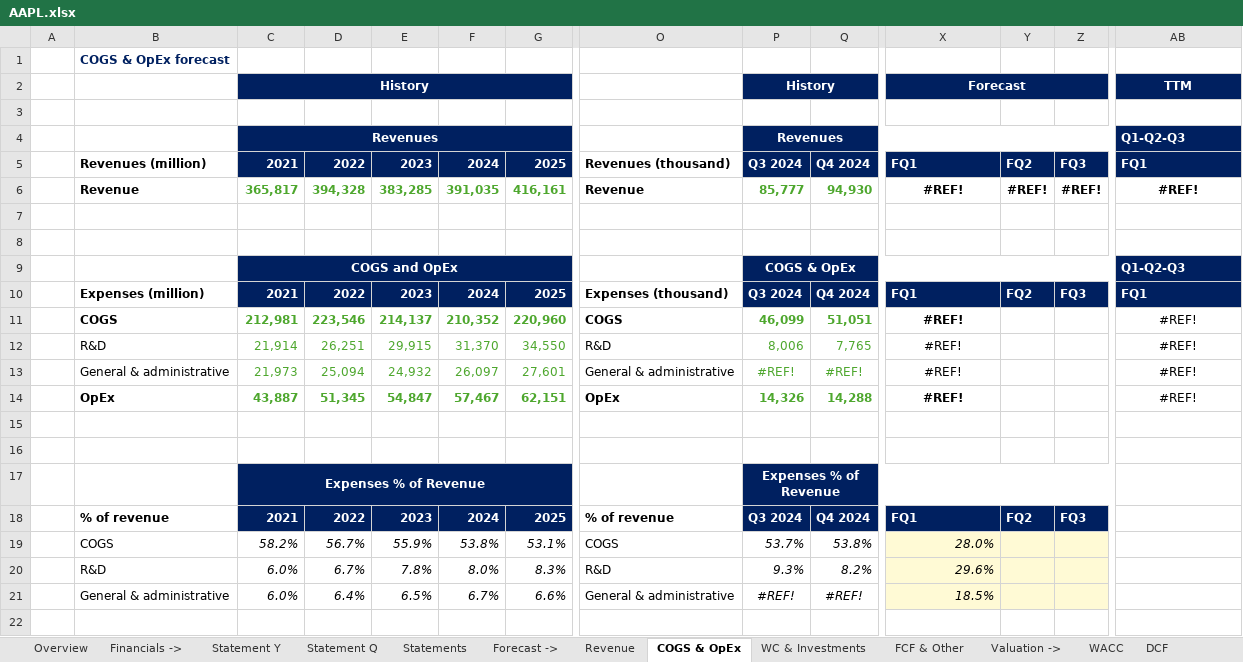
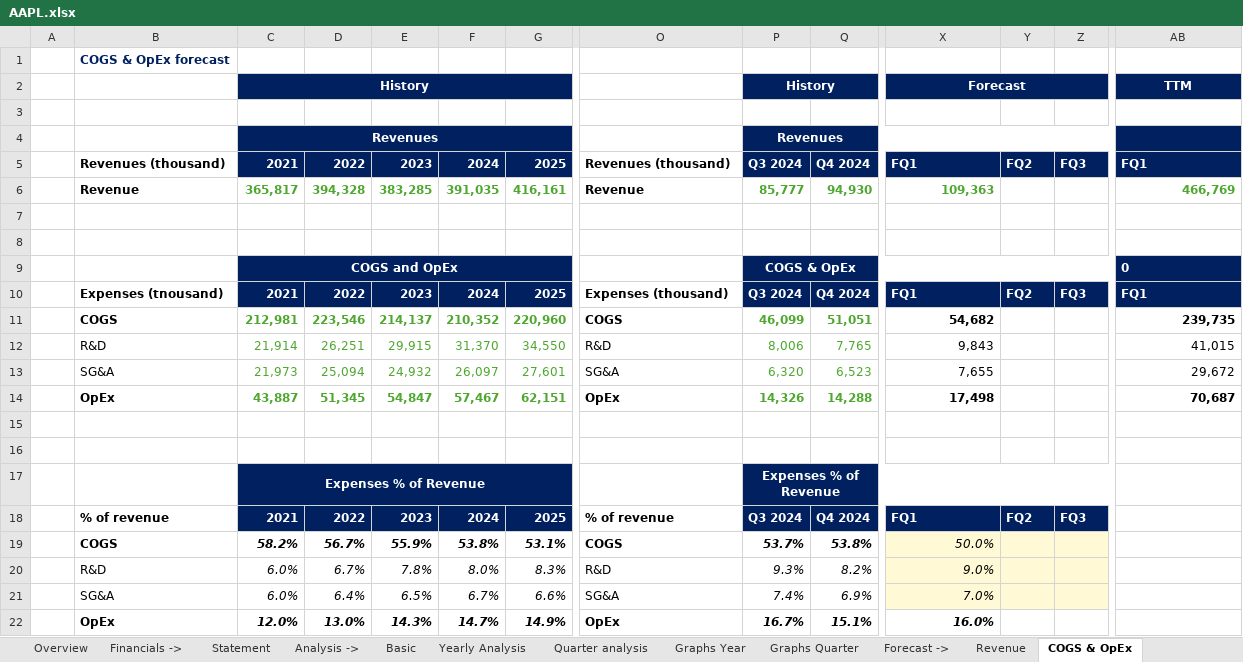
Before and after one commit to ady28/Finance-StockLists, an Excel workbook: AAPL.xlsx, sheet COGS & OpEx, drawn as a sheet; only a part is shown, gaps mark what is left out; values as stored, in another font and other column widths than the file's, no borders; removed rows and columns are numbered as before the commit, all else as after; rows hold the shown columns only; the diff covers the shown part only; the diff names each change by its address in the sheet, - before the commit and + after, or states it on an @@ line.

```diff
--- a/AAPL.xlsx (sheet COGS & OpEx)
+++ b/AAPL.xlsx (sheet COGS & OpEx)
-sheet tab: Statement Q
+sheet tab: Statement
-sheet tab: Statement Y
-sheet tab: Statements
+sheet tab: Analysis ->
+sheet tab: Basic
+sheet tab: Yearly Analysis
+sheet tab: Quarter analysis
+sheet tab: Graphs Year
+sheet tab: Graphs Quarter
-AB4: Q1-Q2-Q3
+AB4: (empty)
-B5: Revenues (million)
+B5: Revenues (thousand)
-X6: #REF!
+X6: 109,363
@@ X6 alignment: center → right, text colour: black → #4EA72E @@
-Y6: #REF!
+Y6: (empty)
-Z6: #REF!
+Z6: (empty)
-AB6: #REF!
+AB6: 466,769
@@ AB6 alignment: center → right, text colour: black → #4EA72E @@
-AB9: Q1-Q2-Q3
+AB9: 0
-B10: Expenses (million)
+B10: Expenses (tnousand)
-X11: #REF!
+X11: 54,682
-X11:X12 alignment: center
+X11:X12 alignment: right
-AB11: #REF!
+AB11: 239,735
-AB11 bold: off
+AB11 bold: on
-AB11:AB12 alignment: center
+AB11:AB12 alignment: right
-X12: #REF!
+X12: 9,843
-AB12: #REF!
+AB12: 41,015
-row 13:  | General & administrative | 21,973 | 25,094 | 24,932 | 26,097 | 27,601 | General & administrative | #REF! | #REF! | #REF! |  |  | #REF!
+row 13:  | SG&A | 21,973 | 25,094 | 24,932 | 26,097 | 27,601 | SG&A | 6,320 | 6,523 | 7,655 |  |  | 29,672
-X14: #REF!
+X14: 17,498
-X14 alignment: center
+X14 alignment: right
-AB14: #REF!
+AB14: 70,687
@@ AB14 bold: off → on, alignment: center → right @@
-B19:G19 bold: off
+B19:G19 bold: on
-O19:Q19 bold: off
+O19:Q19 bold: on
-X19: 28.0%
+X19: 50.0%
-X20: 29.6%
+X20: 9.0%
-row 21:  | General & administrative | 6.0% | 6.4% | 6.5% | 6.7% | 6.6% | General & administrative | #REF! | #REF! | 18.5%
+row 21:  | SG&A | 6.0% | 6.4% | 6.5% | 6.7% | 6.6% | SG&A | 7.4% | 6.9% | 7.0%
+row 22:  | OpEx | 12.0% | 13.0% | 14.3% | 14.7% | 14.9% | OpEx | 16.7% | 15.1% | 16.0%
```
Also changed, not shown: cell formats elsewhere in this sheet, sheet Statement, sheet Revenue, sheet Reverse DCF, sheet Multiples, sheet Overview, sheet FCF & Other, 3 more sheets, formulas that keep their value, hidden cells, charts or pictures, ADBE.xlsx, DUOL.xlsx, 1 other file.
